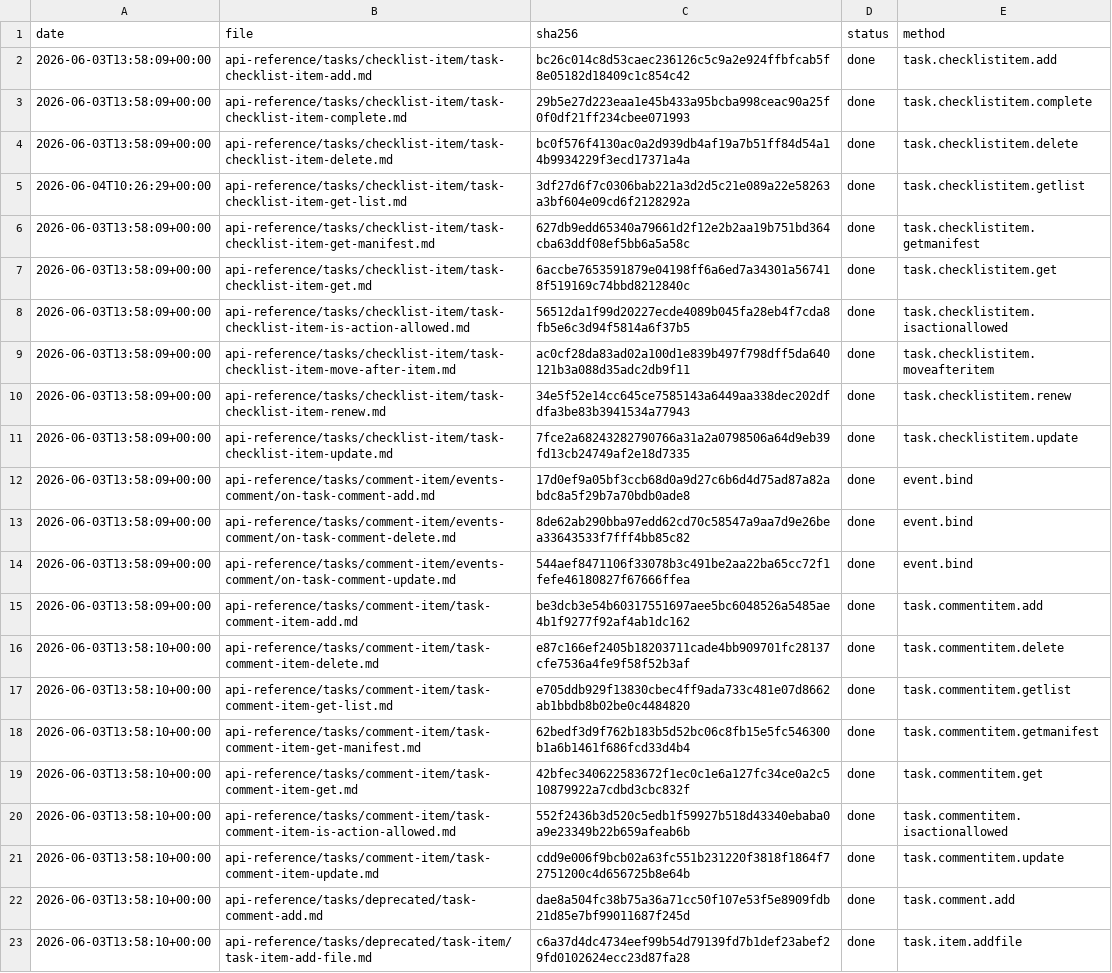
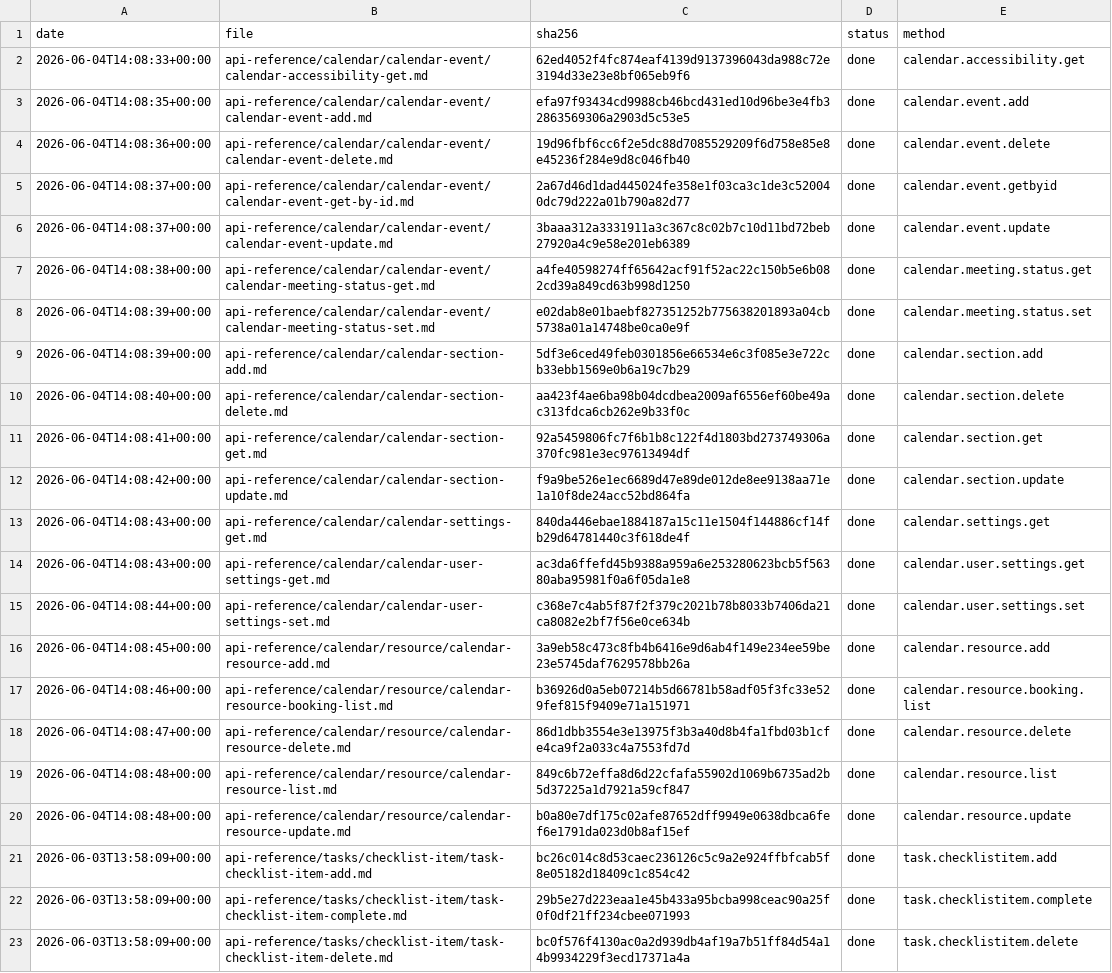
Before and after one commit to IgorShevchik/b24-rest-docs, a TSV file: .actualize/ledger.tsv, drawn as a sheet; only a part is shown; the shorter side is filled out with more unchanged rows; the diff names each change by its address in the sheet, - before the commit and + after, or states it on an @@ line.

```diff
--- a/.actualize/ledger.tsv
+++ b/.actualize/ledger.tsv
+row 2: 2026-06-04T14:08:33+00:00 | api-reference/calendar/calendar-event/calendar-accessibility-get.md | 62ed4052f4fc874eaf4139d9137396043da988c72e3194d33e23e8bf065eb9f6 | done | calendar.accessibility.get
+row 3: 2026-06-04T14:08:35+00:00 | api-reference/calendar/calendar-event/calendar-event-add.md | efa97f93434cd9988cb46bcd431ed10d96be3e4fb32863569306a2903d5c53e5 | done | calendar.event.add
+row 4: 2026-06-04T14:08:36+00:00 | api-reference/calendar/calendar-event/calendar-event-delete.md | 19d96fbf6cc6f2e5dc88d7085529209f6d758e85e8e45236f284e9d8c046fb40 | done | calendar.event.delete
+row 5: 2026-06-04T14:08:37+00:00 | api-reference/calendar/calendar-event/calendar-event-get-by-id.md | 2a67d46d1dad445024fe358e1f03ca3c1de3c520040dc79d222a01b790a82d77 | done | calendar.event.getbyid
+row 6: 2026-06-04T14:08:37+00:00 | api-reference/calendar/calendar-event/calendar-event-update.md | 3baaa312a3331911a3c367c8c02b7c10d11bd72beb27920a4c9e58e201eb6389 | done | calendar.event.update
+row 7: 2026-06-04T14:08:38+00:00 | api-reference/calendar/calendar-event/calendar-meeting-status-get.md | a4fe40598274ff65642acf91f52ac22c150b5e6b082cd39a849cd63b998d1250 | done | calendar.meeting.status.get
+row 8: 2026-06-04T14:08:39+00:00 | api-reference/calendar/calendar-event/calendar-meeting-status-set.md | e02dab8e01baebf827351252b775638201893a04cb5738a01a14748be0ca0e9f | done | calendar.meeting.status.set
+row 9: 2026-06-04T14:08:39+00:00 | api-reference/calendar/calendar-section-add.md | 5df3e6ced49feb0301856e66534e6c3f085e3e722cb33ebb1569e0b6a19c7b29 | done | calendar.section.add
+row 10: 2026-06-04T14:08:40+00:00 | api-reference/calendar/calendar-section-delete.md | aa423f4ae6ba98b04dcdbea2009af6556ef60be49ac313fdca6cb262e9b33f0c | done | calendar.section.delete
+row 11: 2026-06-04T14:08:41+00:00 | api-reference/calendar/calendar-section-get.md | 92a5459806fc7f6b1b8c122f4d1803bd273749306a370fc981e3ec97613494df | done | calendar.section.get
+row 12: 2026-06-04T14:08:42+00:00 | api-reference/calendar/calendar-section-update.md | f9a9be526e1ec6689d47e89de012de8ee9138aa71e1a10f8de24acc52bd864fa | done | calendar.section.update
+row 13: 2026-06-04T14:08:43+00:00 | api-reference/calendar/calendar-settings-get.md | 840da446ebae1884187a15c11e1504f144886cf14fb29d64781440c3f618de4f | done | calendar.settings.get
+row 14: 2026-06-04T14:08:43+00:00 | api-reference/calendar/calendar-user-settings-get.md | ac3da6ffefd45b9388a959a6e253280623bcb5f56380aba95981f0a6f05da1e8 | done | calendar.user.settings.get
+row 15: 2026-06-04T14:08:44+00:00 | api-reference/calendar/calendar-user-settings-set.md | c368e7c4ab5f87f2f379c2021b78b8033b7406da21ca8082e2bf7f56e0ce634b | done | calendar.user.settings.set
+row 16: 2026-06-04T14:08:45+00:00 | api-reference/calendar/resource/calendar-resource-add.md | 3a9eb58c473c8fb4b6416e9d6ab4f149e234ee59be23e5745daf7629578bb26a | done | calendar.resource.add
+row 17: 2026-06-04T14:08:46+00:00 | api-reference/calendar/resource/calendar-resource-booking-list.md | b36926d0a5eb07214b5d66781b58adf05f3fc33e529fef815f9409e71a151971 | done | calendar.resource.booking.list
+row 18: 2026-06-04T14:08:47+00:00 | api-reference/calendar/resource/calendar-resource-delete.md | 86d1dbb3554e3e13975f3b3a40d8b4fa1fbd03b1cfe4ca9f2a033c4a7553fd7d | done | calendar.resource.delete
+row 19: 2026-06-04T14:08:48+00:00 | api-reference/calendar/resource/calendar-resource-list.md | 849c6b72effa8d6d22cfafa55902d1069b6735ad2b5d37225a1d7921a59cf847 | done | calendar.resource.list
+row 20: 2026-06-04T14:08:48+00:00 | api-reference/calendar/resource/calendar-resource-update.md | b0a80e7df175c02afe87652dff9949e0638dbca6fef6e1791da023d0b8af15ef | done | calendar.resource.update
```
Also changed, not shown: 19 other files.
